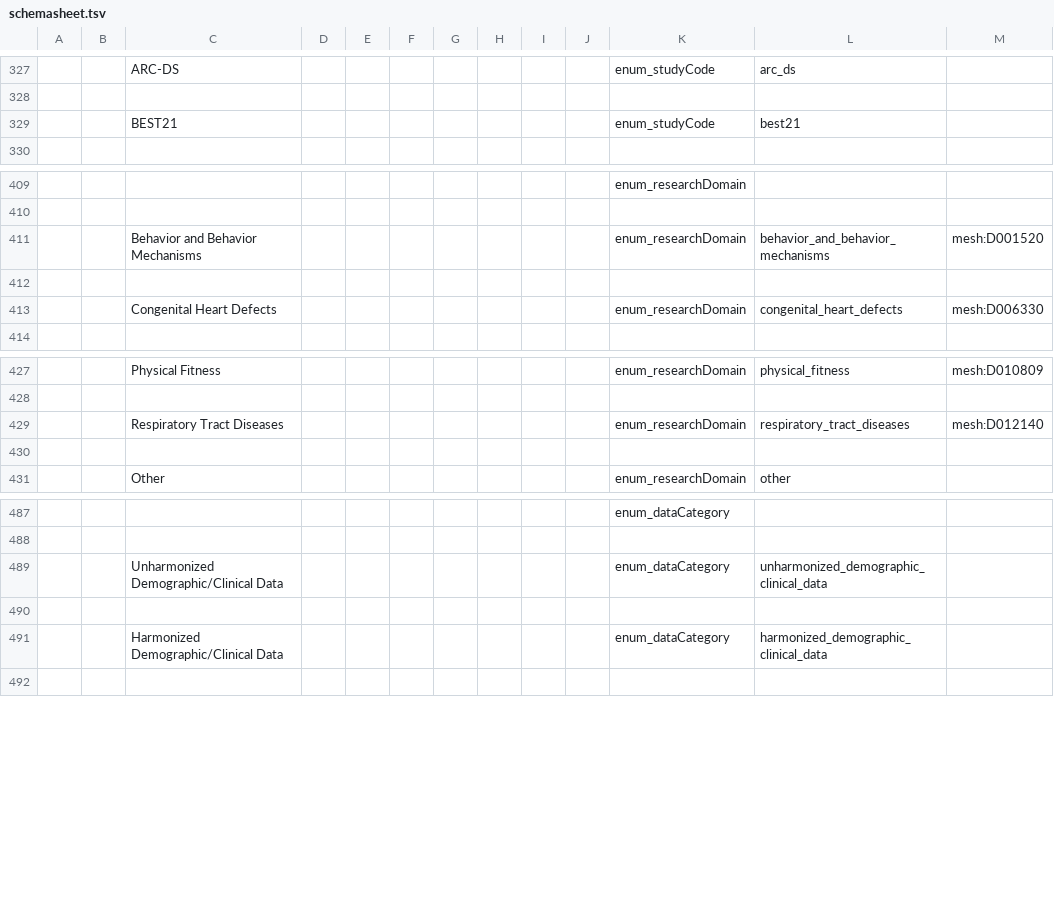
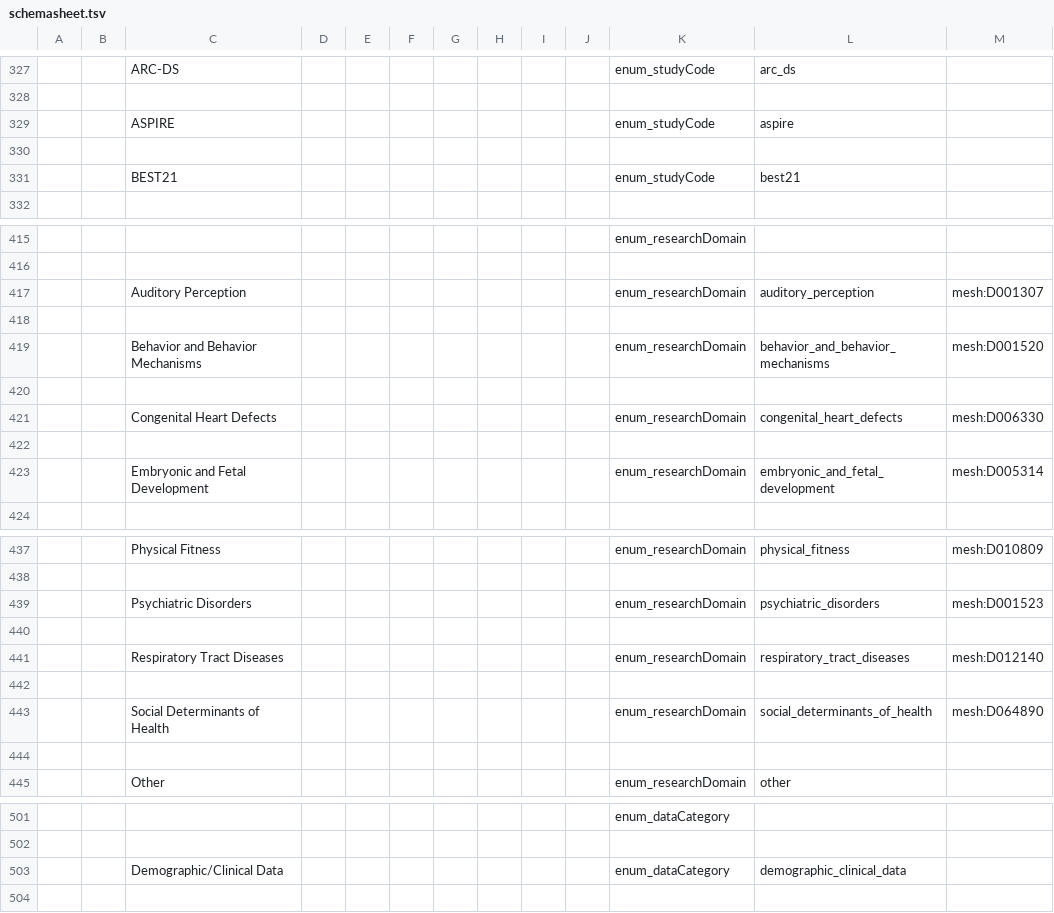
Before and after one commit to include-dcc/include-linkml, a TSV file: src/data/sheets/schemasheet.tsv, drawn as a sheet; only a part is shown, gaps mark what is left out; removed rows and columns are numbered as before the commit, all else as after; the diff covers the shown part only; the diff names each change by its address in the sheet, - before the commit and + after, or states it on an @@ line.

Commit message:
update schemasheet

```diff
--- a/src/data/sheets/schemasheet.tsv
+++ b/src/data/sheets/schemasheet.tsv
+row 329:  |  | ASPIRE |  |  |  |  |  |  |  | enum_studyCode | aspire
+row 330: (empty)
+row 417:  |  | Auditory Perception |  |  |  |  |  |  |  | enum_researchDomain | auditory_perception | mesh:D001307
+row 418: (empty)
+row 422: (empty)
+row 423:  |  | Embryonic and Fetal Development |  |  |  |  |  |  |  | enum_researchDomain | embryonic_and_fetal_development | mesh:D005314
+row 439:  |  | Psychiatric Disorders |  |  |  |  |  |  |  | enum_researchDomain | psychiatric_disorders | mesh:D001523
+row 440: (empty)
+row 442: (empty)
+row 443:  |  | Social Determinants of Health |  |  |  |  |  |  |  | enum_researchDomain | social_determinants_of_health | mesh:D064890
-row 489:  |  | Unharmonized Demographic/Clinical Data |  |  |  |  |  |  |  | enum_dataCategory | unharmonized_demographic_clinical_data
-row 490: (empty)
-C503: Harmonized Demographic/Clinical Data
+C503: Demographic/Clinical Data
-L503: harmonized_demographic_clinical_data
+L503: demographic_clinical_data
```
Also changed, not shown: 4 added rows elsewhere in this file.
